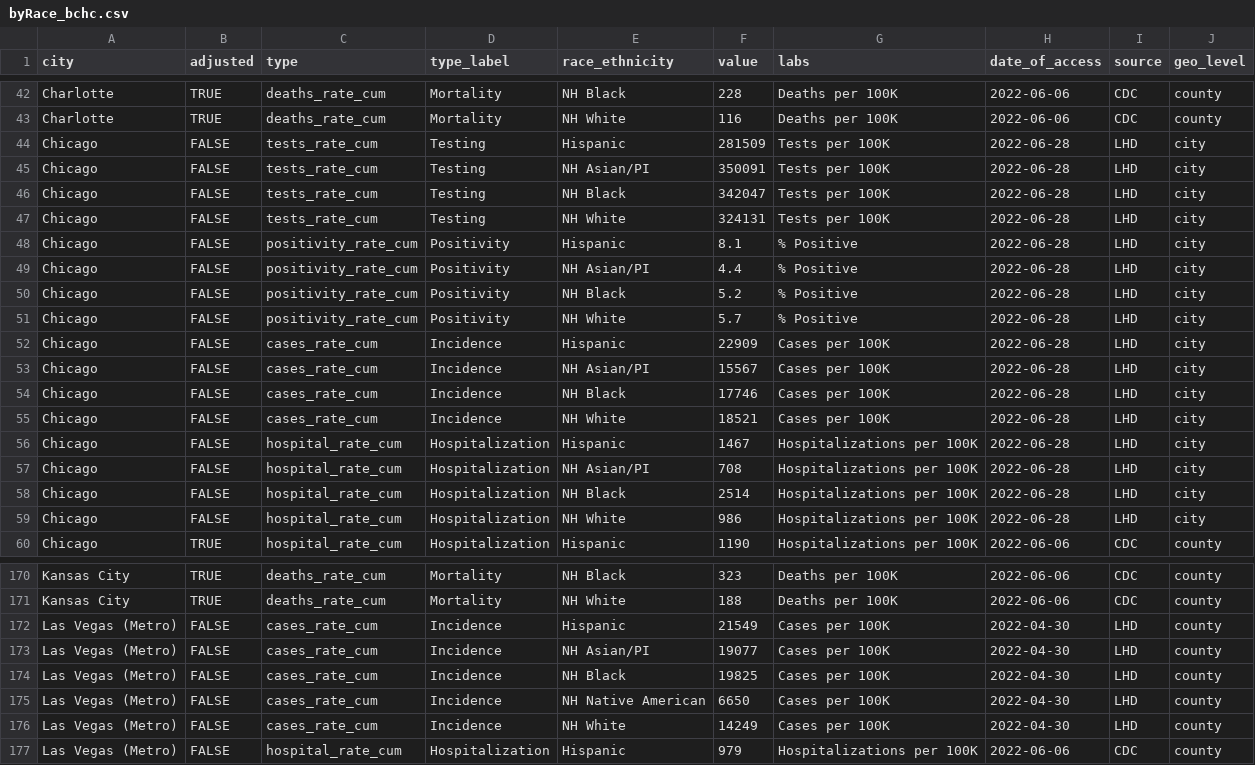
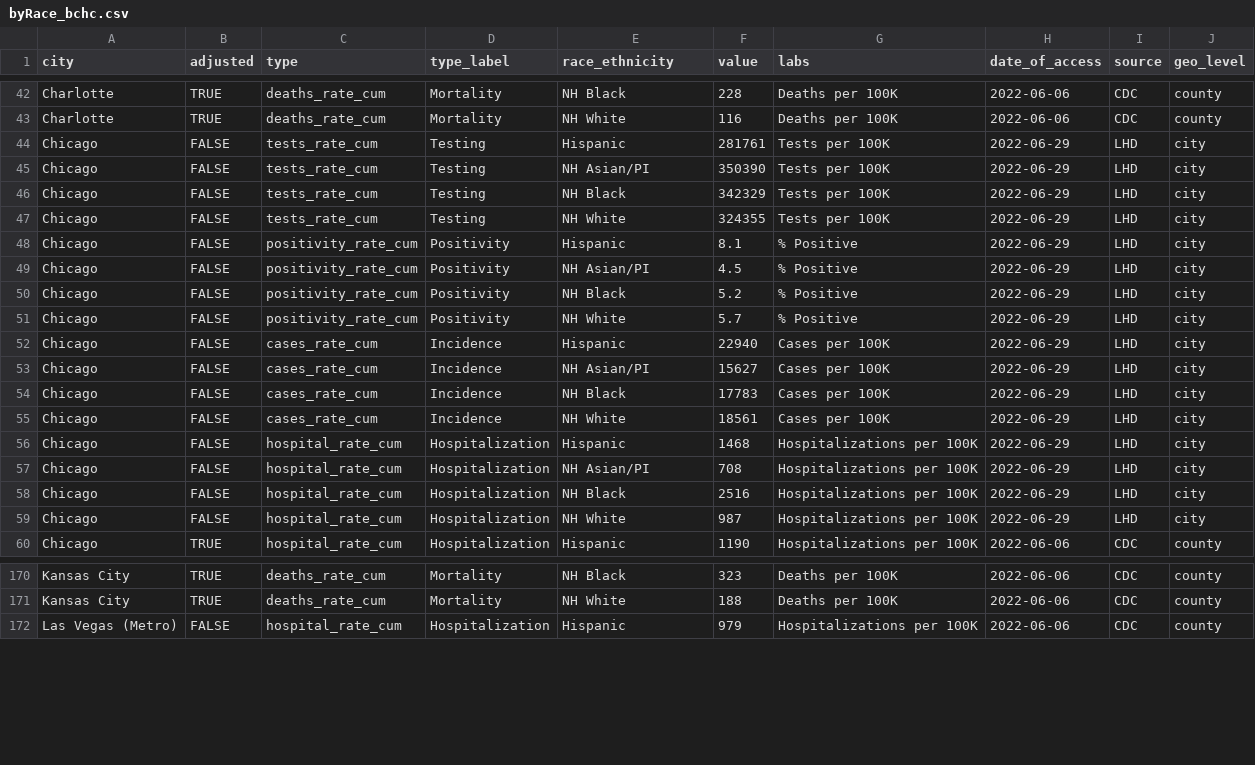
Before and after one commit to Drexel-UHC/covid_inequities_project, a CSV file: Outcomes/totals/byRace_bchc.csv, drawn as a sheet; only a part is shown, gaps mark what is left out; the diff covers the shown part only.

```diff
--- a/Outcomes/totals/byRace_bchc.csv
+++ b/Outcomes/totals/byRace_bchc.csv
@@ -43,18 +43,18 @@ Charlotte,TRUE,deaths_rate_cum,Mortality,NH Black,228,Deaths per 100K,2022-06-06
 Charlotte,TRUE,deaths_rate_cum,Mortality,NH White,116,Deaths per 100K,2022-06-06,CDC,county
-Chicago,FALSE,tests_rate_cum,Testing,Hispanic,281509,Tests per 100K,2022-06-28,LHD,city
-Chicago,FALSE,tests_rate_cum,Testing,NH Asian/PI,350091,Tests per 100K,2022-06-28,LHD,city
-Chicago,FALSE,tests_rate_cum,Testing,NH Black,342047,Tests per 100K,2022-06-28,LHD,city
-Chicago,FALSE,tests_rate_cum,Testing,NH White,324131,Tests per 100K,2022-06-28,LHD,city
-Chicago,FALSE,positivity_rate_cum,Positivity,Hispanic,8.1,% Positive,2022-06-28,LHD,city
-Chicago,FALSE,positivity_rate_cum,Positivity,NH Asian/PI,4.4,% Positive,2022-06-28,LHD,city
-Chicago,FALSE,positivity_rate_cum,Positivity,NH Black,5.2,% Positive,2022-06-28,LHD,city
-Chicago,FALSE,positivity_rate_cum,Positivity,NH White,5.7,% Positive,2022-06-28,LHD,city
-Chicago,FALSE,cases_rate_cum,Incidence,Hispanic,22909,Cases per 100K,2022-06-28,LHD,city
-Chicago,FALSE,cases_rate_cum,Incidence,NH Asian/PI,15567,Cases per 100K,2022-06-28,LHD,city
-Chicago,FALSE,cases_rate_cum,Incidence,NH Black,17746,Cases per 100K,2022-06-28,LHD,city
-Chicago,FALSE,cases_rate_cum,Incidence,NH White,18521,Cases per 100K,2022-06-28,LHD,city
-Chicago,FALSE,hospital_rate_cum,Hospitalization,Hispanic,1467,Hospitalizations per 100K,2022-06-28,LHD,city
-Chicago,FALSE,hospital_rate_cum,Hospitalization,NH Asian/PI,708,Hospitalizations per 100K,2022-06-28,LHD,city
-Chicago,FALSE,hospital_rate_cum,Hospitalization,NH Black,2514,Hospitalizations per 100K,2022-06-28,LHD,city
-Chicago,FALSE,hospital_rate_cum,Hospitalization,NH White,986,Hospitalizations per 100K,2022-06-28,LHD,city
+Chicago,FALSE,tests_rate_cum,Testing,Hispanic,281761,Tests per 100K,2022-06-29,LHD,city
+Chicago,FALSE,tests_rate_cum,Testing,NH Asian/PI,350390,Tests per 100K,2022-06-29,LHD,city
+Chicago,FALSE,tests_rate_cum,Testing,NH Black,342329,Tests per 100K,2022-06-29,LHD,city
+Chicago,FALSE,tests_rate_cum,Testing,NH White,324355,Tests per 100K,2022-06-29,LHD,city
+Chicago,FALSE,positivity_rate_cum,Positivity,Hispanic,8.1,% Positive,2022-06-29,LHD,city
+Chicago,FALSE,positivity_rate_cum,Positivity,NH Asian/PI,4.5,% Positive,2022-06-29,LHD,city
+Chicago,FALSE,positivity_rate_cum,Positivity,NH Black,5.2,% Positive,2022-06-29,LHD,city
+Chicago,FALSE,positivity_rate_cum,Positivity,NH White,5.7,% Positive,2022-06-29,LHD,city
+Chicago,FALSE,cases_rate_cum,Incidence,Hispanic,22940,Cases per 100K,2022-06-29,LHD,city
+Chicago,FALSE,cases_rate_cum,Incidence,NH Asian/PI,15627,Cases per 100K,2022-06-29,LHD,city
+Chicago,FALSE,cases_rate_cum,Incidence,NH Black,17783,Cases per 100K,2022-06-29,LHD,city
+Chicago,FALSE,cases_rate_cum,Incidence,NH White,18561,Cases per 100K,2022-06-29,LHD,city
+Chicago,FALSE,hospital_rate_cum,Hospitalization,Hispanic,1468,Hospitalizations per 100K,2022-06-29,LHD,city
+Chicago,FALSE,hospital_rate_cum,Hospitalization,NH Asian/PI,708,Hospitalizations per 100K,2022-06-29,LHD,city
+Chicago,FALSE,hospital_rate_cum,Hospitalization,NH Black,2516,Hospitalizations per 100K,2022-06-29,LHD,city
+Chicago,FALSE,hospital_rate_cum,Hospitalization,NH White,987,Hospitalizations per 100K,2022-06-29,LHD,city
 Chicago,TRUE,hospital_rate_cum,Hospitalization,Hispanic,1190,Hospitalizations per 100K,2022-06-06,CDC,county
@@ -171,7 +171,2 @@ Kansas City,TRUE,deaths_rate_cum,Mortality,NH Black,323,Deaths per 100K,2022-06-
 Kansas City,TRUE,deaths_rate_cum,Mortality,NH White,188,Deaths per 100K,2022-06-06,CDC,county
-Las Vegas (Metro),FALSE,cases_rate_cum,Incidence,Hispanic,21549,Cases per 100K,2022-04-30,LHD,county
-Las Vegas (Metro),FALSE,cases_rate_cum,Incidence,NH Asian/PI,19077,Cases per 100K,2022-04-30,LHD,county
-Las Vegas (Metro),FALSE,cases_rate_cum,Incidence,NH Black,19825,Cases per 100K,2022-04-30,LHD,county
-Las Vegas (Metro),FALSE,cases_rate_cum,Incidence,NH Native American,6650,Cases per 100K,2022-04-30,LHD,county
-Las Vegas (Metro),FALSE,cases_rate_cum,Incidence,NH White,14249,Cases per 100K,2022-04-30,LHD,county
 Las Vegas (Metro),FALSE,hospital_rate_cum,Hospitalization,Hispanic,979,Hospitalizations per 100K,2022-06-06,CDC,county
```
Also changed, not shown: 37 edited cells elsewhere in this file, Outcomes/inequities/inequities_city_level_data.csv, Outcomes/trends/trends_testing_byCity_bchc.csv, 9 other files.
